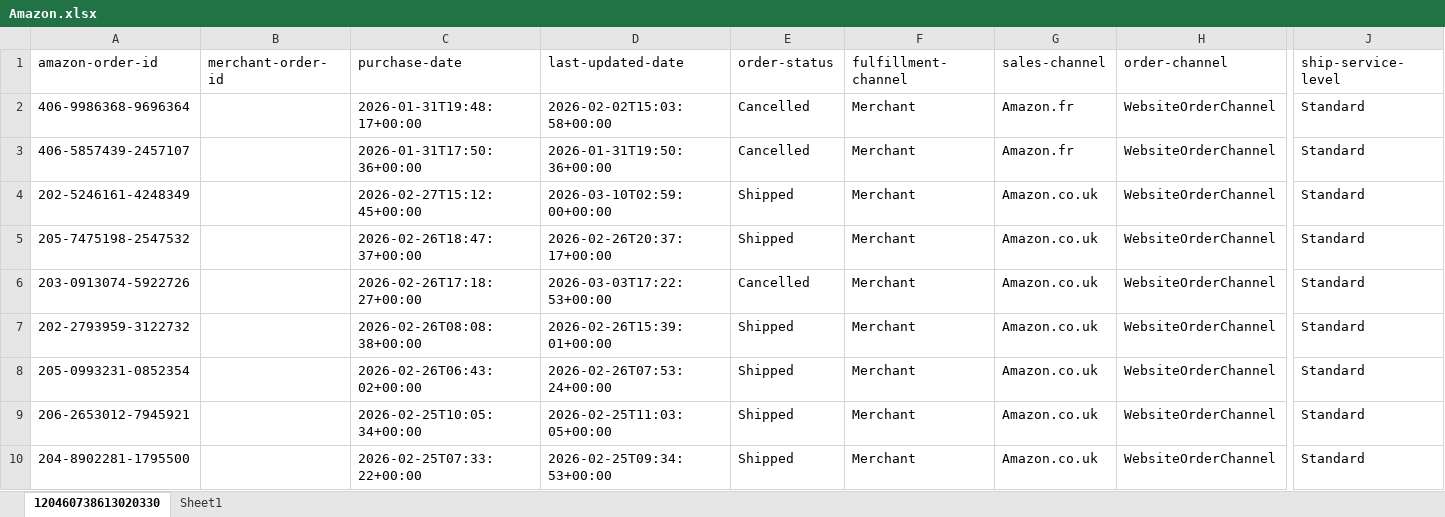
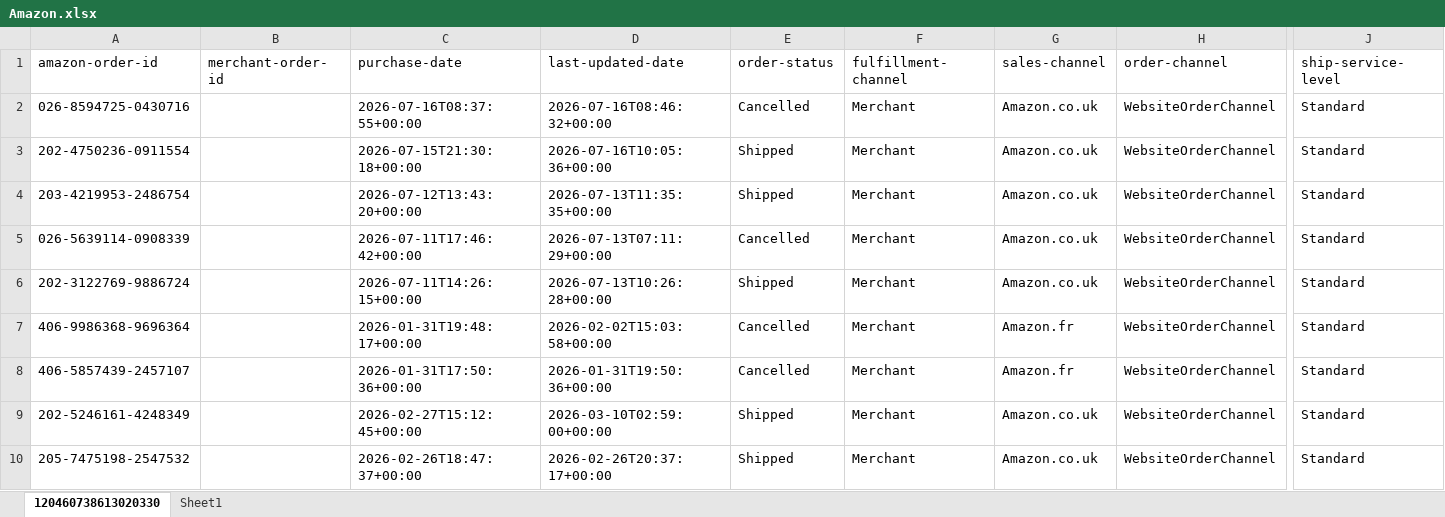
Before and after one commit to NIBH014B/BuckchiDailyReport, an Excel workbook: Raw Sales Data/Amazon.xlsx, sheet 120460738613020330, drawn as a sheet; only a part is shown, gaps mark what is left out; the shorter side is filled out with more unchanged rows; values as stored, in another font and other column widths than the file's, no borders; rows hold the shown columns only; the diff names each change by its address in the sheet, - before the commit and + after, or states it on an @@ line.

```diff
--- a/Raw Sales Data/Amazon.xlsx (sheet 120460738613020330)
+++ b/Raw Sales Data/Amazon.xlsx (sheet 120460738613020330)
+row 2: 026-8594725-0430716 |  | 2026-07-16T08:37:55+00:00 | 2026-07-16T08:46:32+00:00 | Cancelled | Merchant | Amazon.co.uk | WebsiteOrderChannel | Standard
+row 3: 202-4750236-0911554 |  | 2026-07-15T21:30:18+00:00 | 2026-07-16T10:05:36+00:00 | Shipped | Merchant | Amazon.co.uk | WebsiteOrderChannel | Standard
+row 4: 203-4219953-2486754 |  | 2026-07-12T13:43:20+00:00 | 2026-07-13T11:35:35+00:00 | Shipped | Merchant | Amazon.co.uk | WebsiteOrderChannel | Standard
+row 5: 026-5639114-0908339 |  | 2026-07-11T17:46:42+00:00 | 2026-07-13T07:11:29+00:00 | Cancelled | Merchant | Amazon.co.uk | WebsiteOrderChannel | Standard
+row 6: 202-3122769-9886724 |  | 2026-07-11T14:26:15+00:00 | 2026-07-13T10:26:28+00:00 | Shipped | Merchant | Amazon.co.uk | WebsiteOrderChannel | Standard
```
Also changed, not shown: Raw Sales Data/Buckchi.xlsx, Raw Sales Data/Vandey.xlsx, 1 other file.
